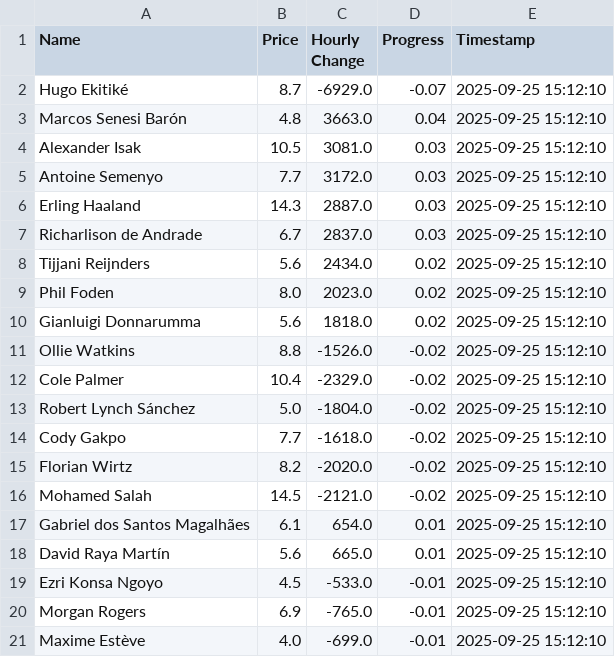
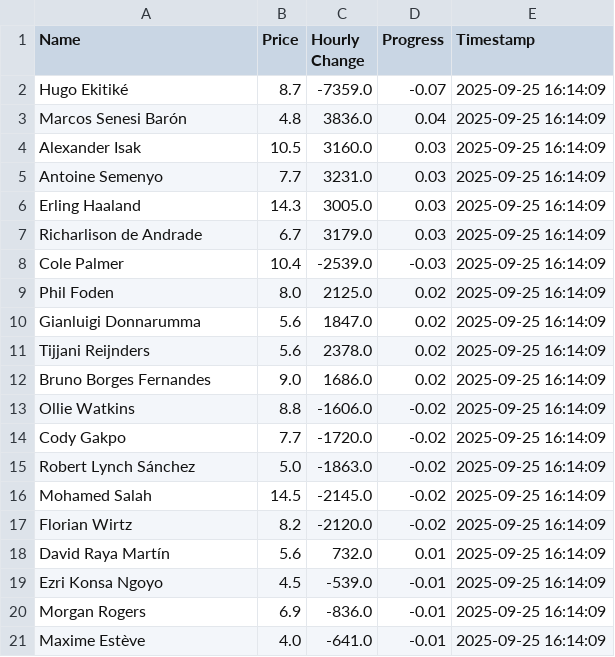
Before and after one commit to muhtasim-maleque/fpl-price-changes, a CSV file: fpl_summary.csv, drawn as a sheet.

```diff
--- a/fpl_summary.csv
+++ b/fpl_summary.csv
@@ -1,21 +1,21 @@
 Name,Price,Hourly Change,Progress,Timestamp
-Hugo Ekitiké,8.7,-6929.0,-0.07,2025-09-25 15:12:10
-Marcos Senesi Barón,4.8,3663.0,0.04,2025-09-25 15:12:10
-Alexander Isak,10.5,3081.0,0.03,2025-09-25 15:12:10
-Antoine Semenyo,7.7,3172.0,0.03,2025-09-25 15:12:10
-Erling Haaland,14.3,2887.0,0.03,2025-09-25 15:12:10
-Richarlison de Andrade,6.7,2837.0,0.03,2025-09-25 15:12:10
-Tijjani Reijnders,5.6,2434.0,0.02,2025-09-25 15:12:10
-Phil Foden,8.0,2023.0,0.02,2025-09-25 15:12:10
-Gianluigi Donnarumma,5.6,1818.0,0.02,2025-09-25 15:12:10
-Ollie Watkins,8.8,-1526.0,-0.02,2025-09-25 15:12:10
-Cole Palmer,10.4,-2329.0,-0.02,2025-09-25 15:12:10
-Robert Lynch Sánchez,5.0,-1804.0,-0.02,2025-09-25 15:12:10
-Cody Gakpo,7.7,-1618.0,-0.02,2025-09-25 15:12:10
-Florian Wirtz,8.2,-2020.0,-0.02,2025-09-25 15:12:10
-Mohamed Salah,14.5,-2121.0,-0.02,2025-09-25 15:12:10
-Gabriel dos Santos Magalhães,6.1,654.0,0.01,2025-09-25 15:12:10
-David Raya Martín,5.6,665.0,0.01,2025-09-25 15:12:10
-Ezri Konsa Ngoyo,4.5,-533.0,-0.01,2025-09-25 15:12:10
-Morgan Rogers,6.9,-765.0,-0.01,2025-09-25 15:12:10
-Maxime Estève,4.0,-699.0,-0.01,2025-09-25 15:12:10
+Hugo Ekitiké,8.7,-7359.0,-0.07,2025-09-25 16:14:09
+Marcos Senesi Barón,4.8,3836.0,0.04,2025-09-25 16:14:09
+Alexander Isak,10.5,3160.0,0.03,2025-09-25 16:14:09
+Antoine Semenyo,7.7,3231.0,0.03,2025-09-25 16:14:09
+Erling Haaland,14.3,3005.0,0.03,2025-09-25 16:14:09
+Richarlison de Andrade,6.7,3179.0,0.03,2025-09-25 16:14:09
+Cole Palmer,10.4,-2539.0,-0.03,2025-09-25 16:14:09
+Phil Foden,8.0,2125.0,0.02,2025-09-25 16:14:09
+Gianluigi Donnarumma,5.6,1847.0,0.02,2025-09-25 16:14:09
+Tijjani Reijnders,5.6,2378.0,0.02,2025-09-25 16:14:09
+Bruno Borges Fernandes,9.0,1686.0,0.02,2025-09-25 16:14:09
+Ollie Watkins,8.8,-1606.0,-0.02,2025-09-25 16:14:09
+Cody Gakpo,7.7,-1720.0,-0.02,2025-09-25 16:14:09
+Robert Lynch Sánchez,5.0,-1863.0,-0.02,2025-09-25 16:14:09
+Mohamed Salah,14.5,-2145.0,-0.02,2025-09-25 16:14:09
+Florian Wirtz,8.2,-2120.0,-0.02,2025-09-25 16:14:09
+David Raya Martín,5.6,732.0,0.01,2025-09-25 16:14:09
+Ezri Konsa Ngoyo,4.5,-539.0,-0.01,2025-09-25 16:14:09
+Morgan Rogers,6.9,-836.0,-0.01,2025-09-25 16:14:09
+Maxime Estève,4.0,-641.0,-0.01,2025-09-25 16:14:09
```
Also changed, not shown: fpl_predictions_log.csv.
